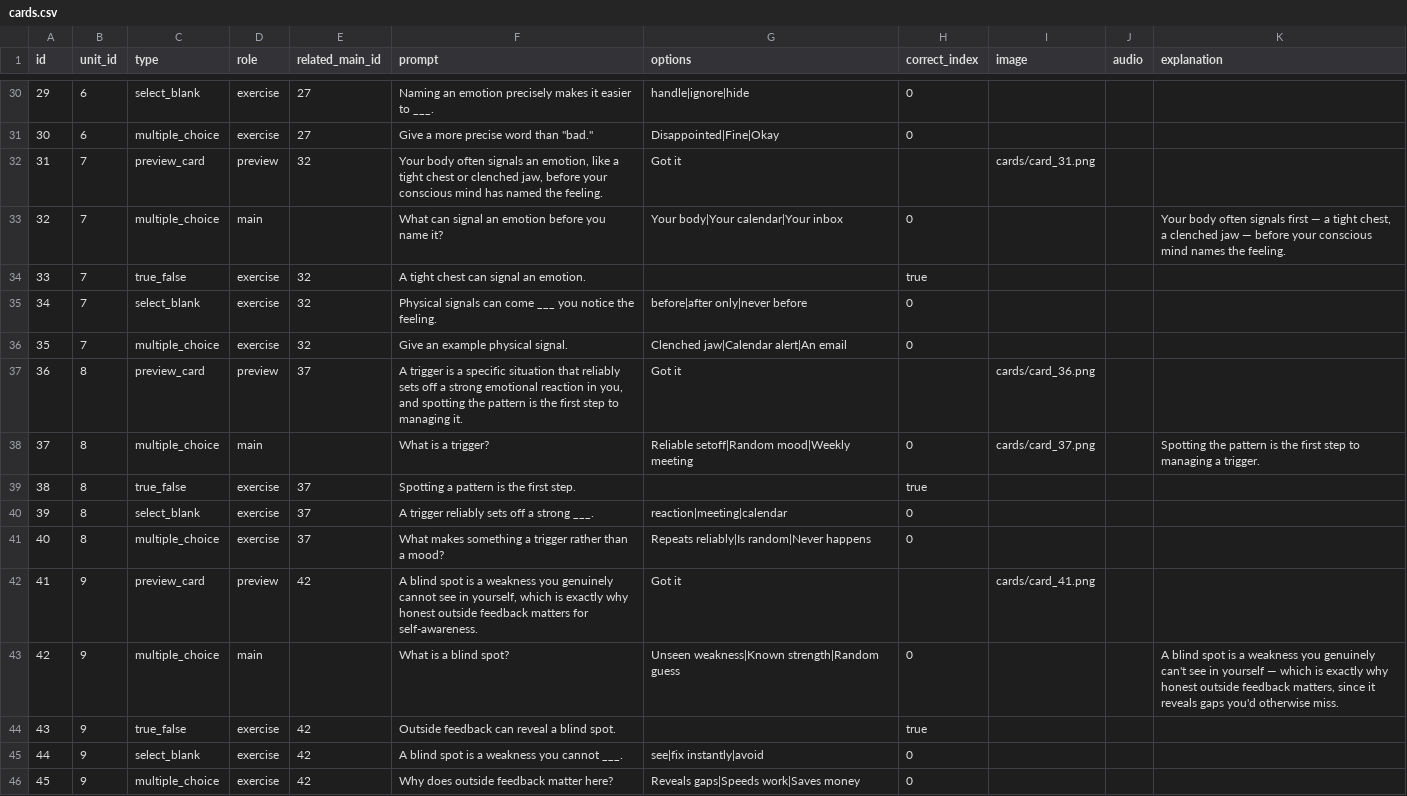
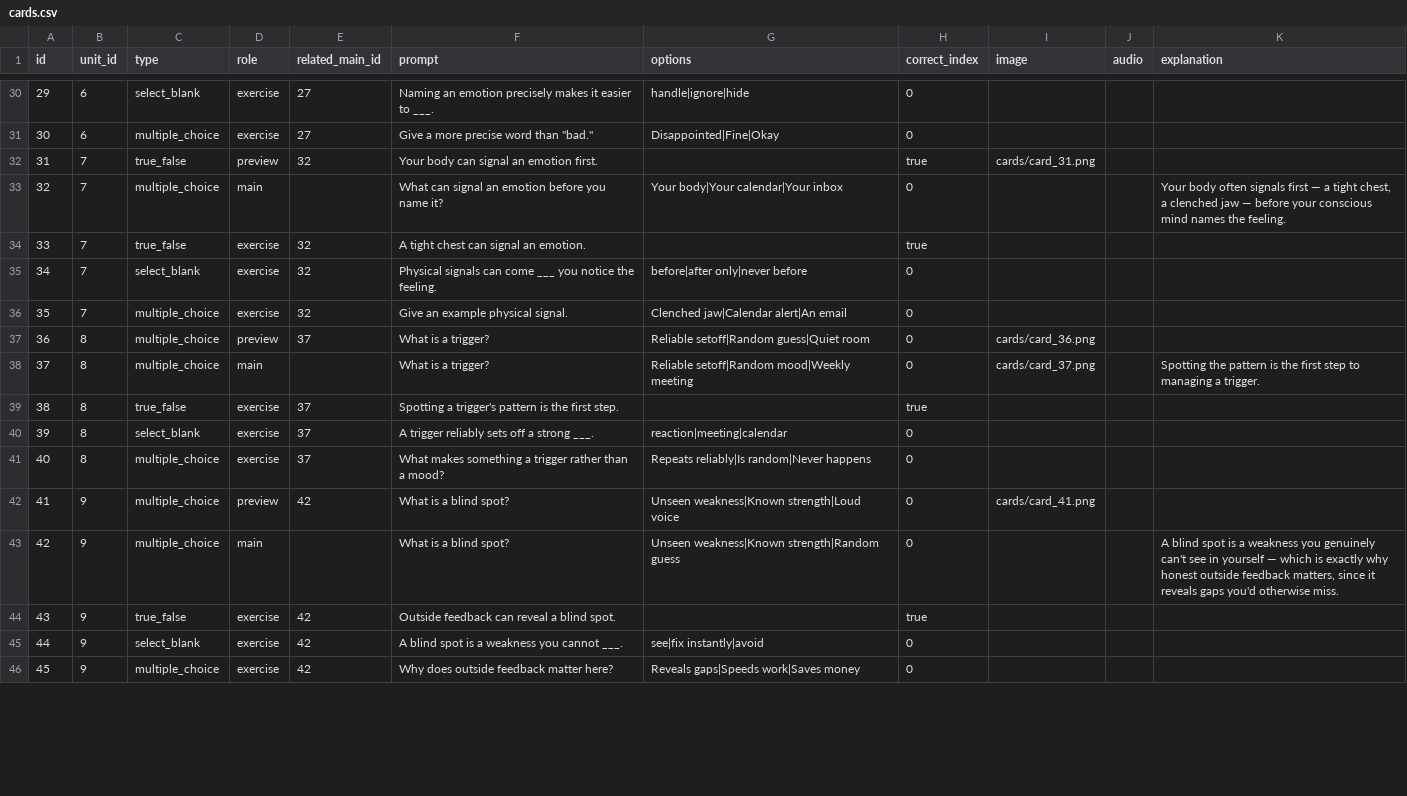
Before and after one commit to yaaddi-courses/emotional-intelligence, a CSV file: source/cards.csv, drawn as a sheet; only a part is shown, gaps mark what is left out; the diff covers the shown part only.

```diff
--- a/source/cards.csv
+++ b/source/cards.csv
@@ -31,3 +31,3 @@ id,unit_id,type,role,related_main_id,prompt,options,correct_index,image,audio,ex
 30,6,multiple_choice,exercise,27,"Give a more precise word than ""bad.""",Disappointed|Fine|Okay,0,,,
-31,7,preview_card,preview,32,"Your body often signals an emotion, like a tight chest or clenched jaw, before your conscious mind has named the feeling.",Got it,,cards/card_31.png,,
+31,7,true_false,preview,32,Your body can signal an emotion first.,,true,cards/card_31.png,,
 32,7,multiple_choice,main,,What can signal an emotion before you name it?,Your body|Your calendar|Your inbox,0,,,"Your body often signals first — a tight chest, a clenched jaw — before your conscious mind names the feeling."
@@ -36,8 +36,8 @@ id,unit_id,type,role,related_main_id,prompt,options,correct_index,image,audio,ex
 35,7,multiple_choice,exercise,32,Give an example physical signal.,Clenched jaw|Calendar alert|An email,0,,,
-36,8,preview_card,preview,37,"A trigger is a specific situation that reliably sets off a strong emotional reaction in you, and spotting the pattern is the first step to managing it.",Got it,,cards/card_36.png,,
+36,8,multiple_choice,preview,37,What is a trigger?,Reliable setoff|Random guess|Quiet room,0,cards/card_36.png,,
 37,8,multiple_choice,main,,What is a trigger?,Reliable setoff|Random mood|Weekly meeting,0,cards/card_37.png,,Spotting the pattern is the first step to managing a trigger.
-38,8,true_false,exercise,37,Spotting a pattern is the first step.,,true,,,
+38,8,true_false,exercise,37,Spotting a trigger's pattern is the first step.,,true,,,
 39,8,select_blank,exercise,37,A trigger reliably sets off a strong ___.,reaction|meeting|calendar,0,,,
 40,8,multiple_choice,exercise,37,What makes something a trigger rather than a mood?,Repeats reliably|Is random|Never happens,0,,,
-41,9,preview_card,preview,42,"A blind spot is a weakness you genuinely cannot see in yourself, which is exactly why honest outside feedback matters for self-awareness.",Got it,,cards/card_41.png,,
+41,9,multiple_choice,preview,42,What is a blind spot?,Unseen weakness|Known strength|Loud voice,0,cards/card_41.png,,
 42,9,multiple_choice,main,,What is a blind spot?,Unseen weakness|Known strength|Random guess,0,,,"A blind spot is a weakness you genuinely can't see in yourself — which is exactly why honest outside feedback matters, since it reveals gaps you'd otherwise miss."
```
Also changed, not shown: 170 edited cells elsewhere in this file, source/meta.csv, 3 other files.
